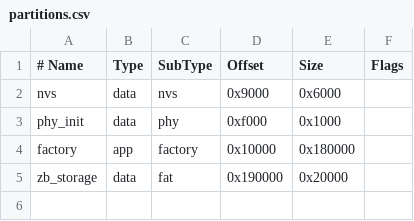
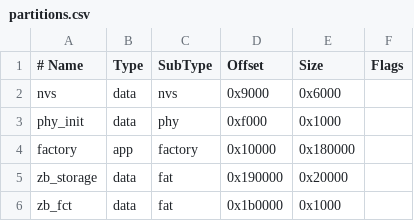
Before and after one commit to adambenovic/esp32c6-zigbee-router, a CSV file: partitions.csv, drawn as a sheet; the diff names each change by its address in the sheet, - before the commit and + after, or states it on an @@ line.

```diff
--- a/partitions.csv
+++ b/partitions.csv
+row 6: zb_fct | data | fat | 0x1b0000 | 0x1000
```
